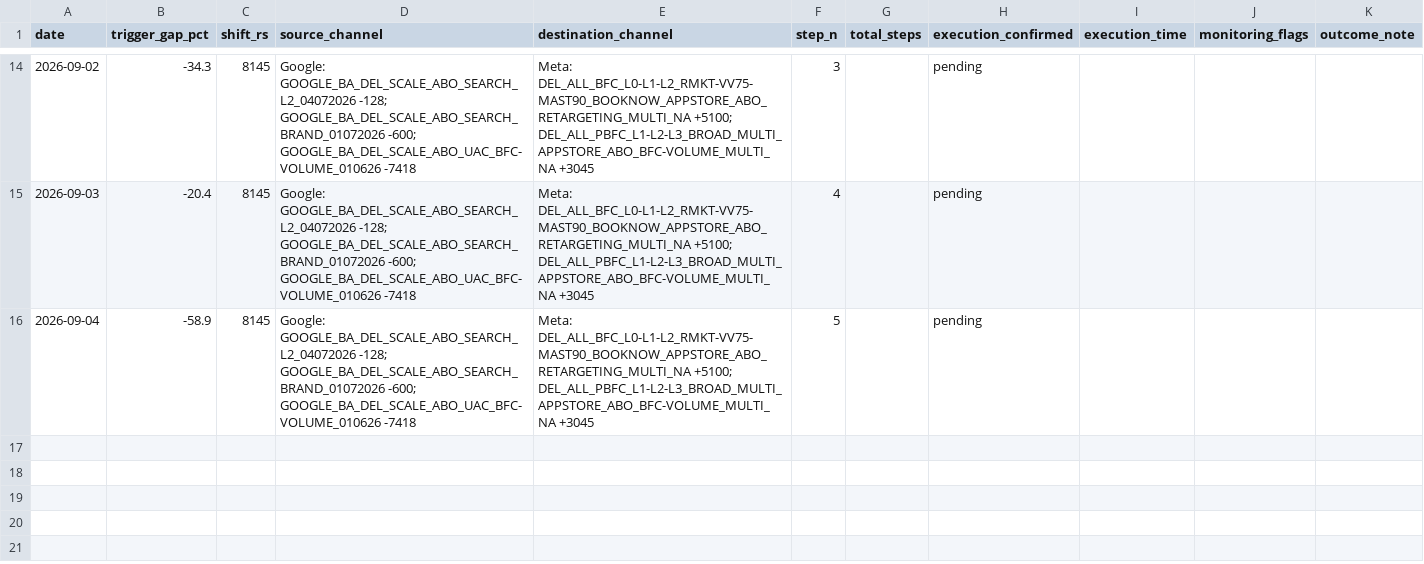
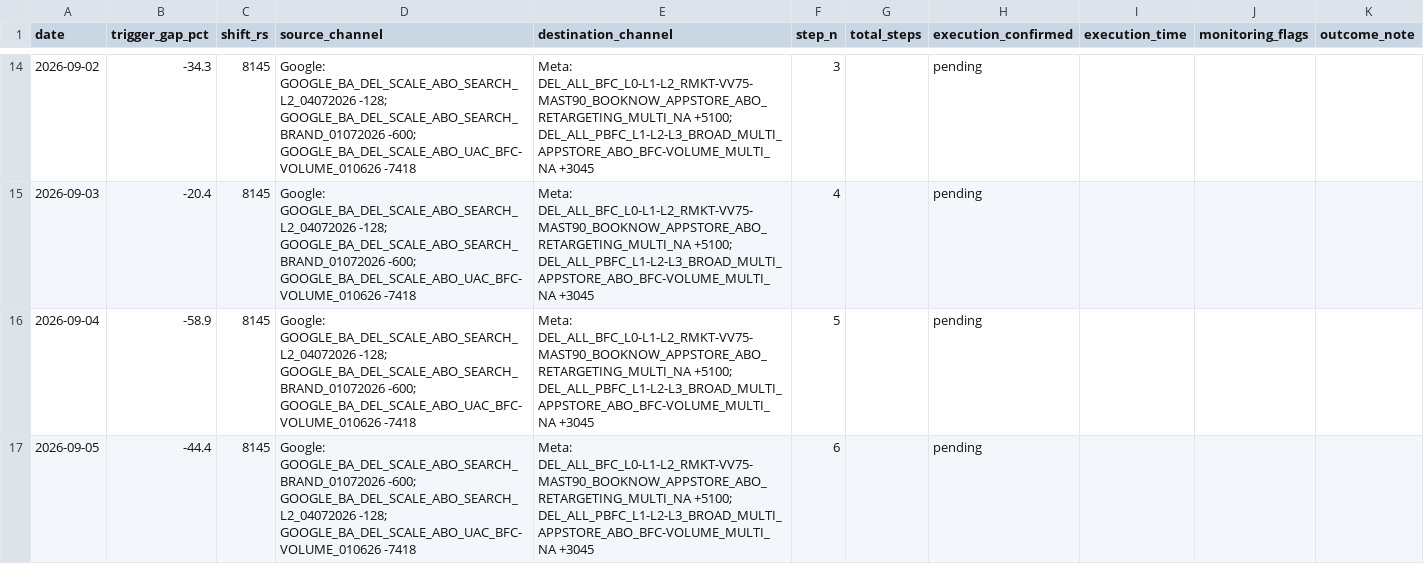
Before and after one commit to nikhilkajaria/wiom-rule-pass, a CSV file: budget_shift_log.csv, drawn as a sheet; only a part is shown, gaps mark what is left out.

```diff
--- a/budget_shift_log.csv
+++ b/budget_shift_log.csv
@@ -16 +16,2 @@ date,trigger_gap_pct,shift_rs,source_channel,destination_channel,step_n,total_st
 2026-09-04,-58.9,8145,Google: GOOGLE_BA_DEL_SCALE_ABO_SEARCH_L2_04072026 -128; GOOGLE_BA_DEL_SCALE_ABO_SEARCH_BRAND_01072026 -600; GOOGLE_BA_DEL_SCALE_ABO_UAC_BFC-VOLUME_010626 -7418,Meta: DEL_ALL_BFC_L0-L1-L2_RMKT-VV75-MAST90_BOOKNOW_APPSTORE_ABO_RETARGETING_MULTI_NA +5100; DEL_ALL_PBFC_L1-L2-L3_BROAD_MULTI_APPSTORE_ABO_BFC-VOLUME_MULTI_NA +3045,5,,pending,,,
+2026-09-05,-44.4,8145,Google: GOOGLE_BA_DEL_SCALE_ABO_SEARCH_BRAND_01072026 -600; GOOGLE_BA_DEL_SCALE_ABO_SEARCH_L2_04072026 -128; GOOGLE_BA_DEL_SCALE_ABO_UAC_BFC-VOLUME_010626 -7418,Meta: DEL_ALL_BFC_L0-L1-L2_RMKT-VV75-MAST90_BOOKNOW_APPSTORE_ABO_RETARGETING_MULTI_NA +5100; DEL_ALL_PBFC_L1-L2-L3_BROAD_MULTI_APPSTORE_ABO_BFC-VOLUME_MULTI_NA +3045,6,,pending,,,
```
Also changed, not shown: 2 other files.
